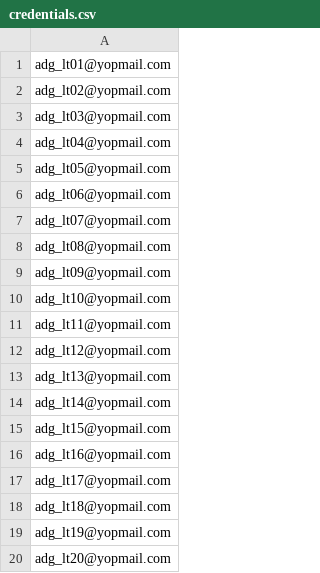
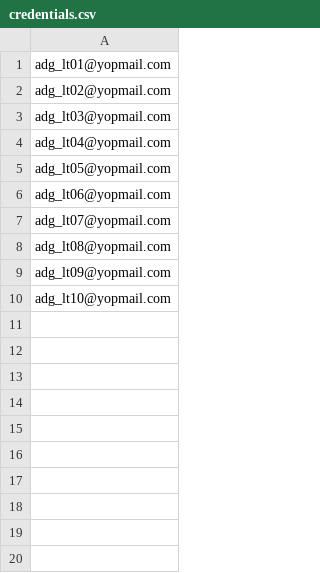
Before and after one commit to zrana/blockskye_lt, a CSV file: locust/credentials.csv, drawn as a sheet; the diff names each change by its address in the sheet, - before the commit and + after, or states it on an @@ line.

Commit message:
file

```diff
--- a/locust/credentials.csv
+++ b/locust/credentials.csv
-row 11: adg_lt11@yopmail.com
-row 12: adg_lt12@yopmail.com
-row 13: adg_lt13@yopmail.com
-row 14: adg_lt14@yopmail.com
-row 15: adg_lt15@yopmail.com
-row 16: adg_lt16@yopmail.com
-row 17: adg_lt17@yopmail.com
-row 18: adg_lt18@yopmail.com
-row 19: adg_lt19@yopmail.com
-row 20: adg_lt20@yopmail.com
```
